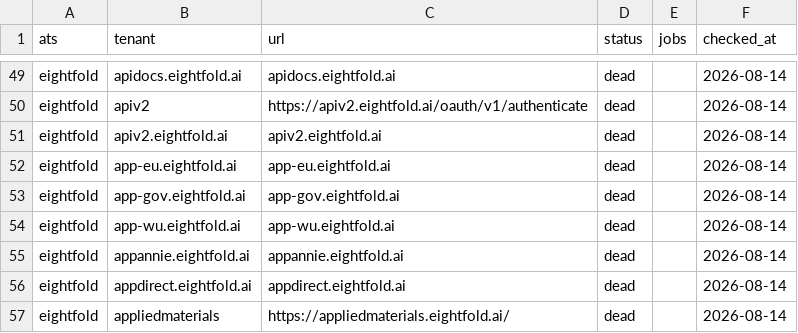
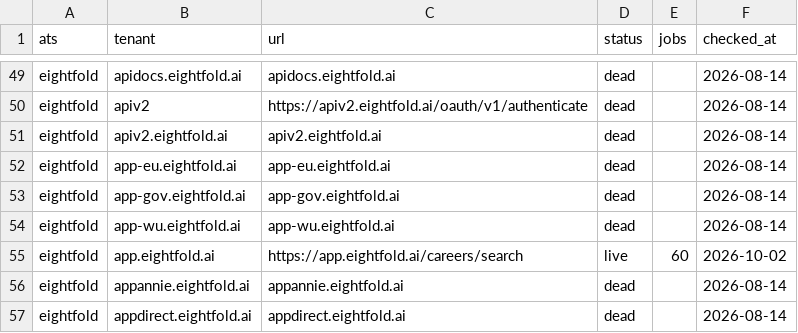
Before and after one commit to sarthakjain004/headstart, a CSV file: data/validate/liveness/eightfold.csv, drawn as a sheet; only a part is shown, gaps mark what is left out; the shorter side is filled out with more unchanged rows.

```diff
--- a/data/validate/liveness/eightfold.csv
+++ b/data/validate/liveness/eightfold.csv
@@ -54,2 +54,3 @@ eightfold,app-gov.eightfold.ai,app-gov.eightfold.ai,dead,,2026-08-14
 eightfold,app-wu.eightfold.ai,app-wu.eightfold.ai,dead,,2026-08-14
+eightfold,app.eightfold.ai,https://app.eightfold.ai/careers/search,live,60,2026-10-02
 eightfold,appannie.eightfold.ai,appannie.eightfold.ai,dead,,2026-08-14
```
Also changed, not shown: data/validate/aliases/eightfold.csv, data/validate/liveness/phenom.csv, 24 other files.
